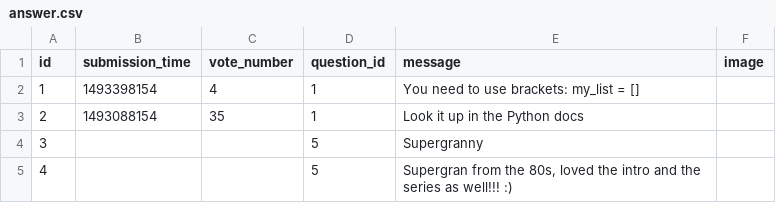
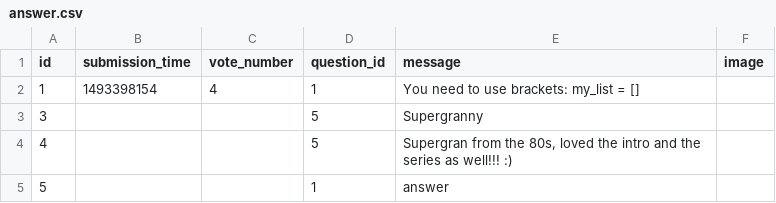
Before and after one commit to CodecoolGlobal/ask-mate-2-python-zsofi82, a CSV file: sample_data/answer.csv, drawn as a sheet; removed rows and columns are numbered as before the commit, all else as after; the diff names each change by its address in the sheet, - before the commit and + after, or states it on an @@ line.

Commit message:
Delete question and sorting list working

```diff
--- a/sample_data/answer.csv
+++ b/sample_data/answer.csv
-row 3: 2 | 1493088154 | 35 | 1 | Look it up in the Python docs
+row 5: 5 |  |  | 1 | answer
```
Also changed, not shown: sample_data/question.csv, 5 other files.
